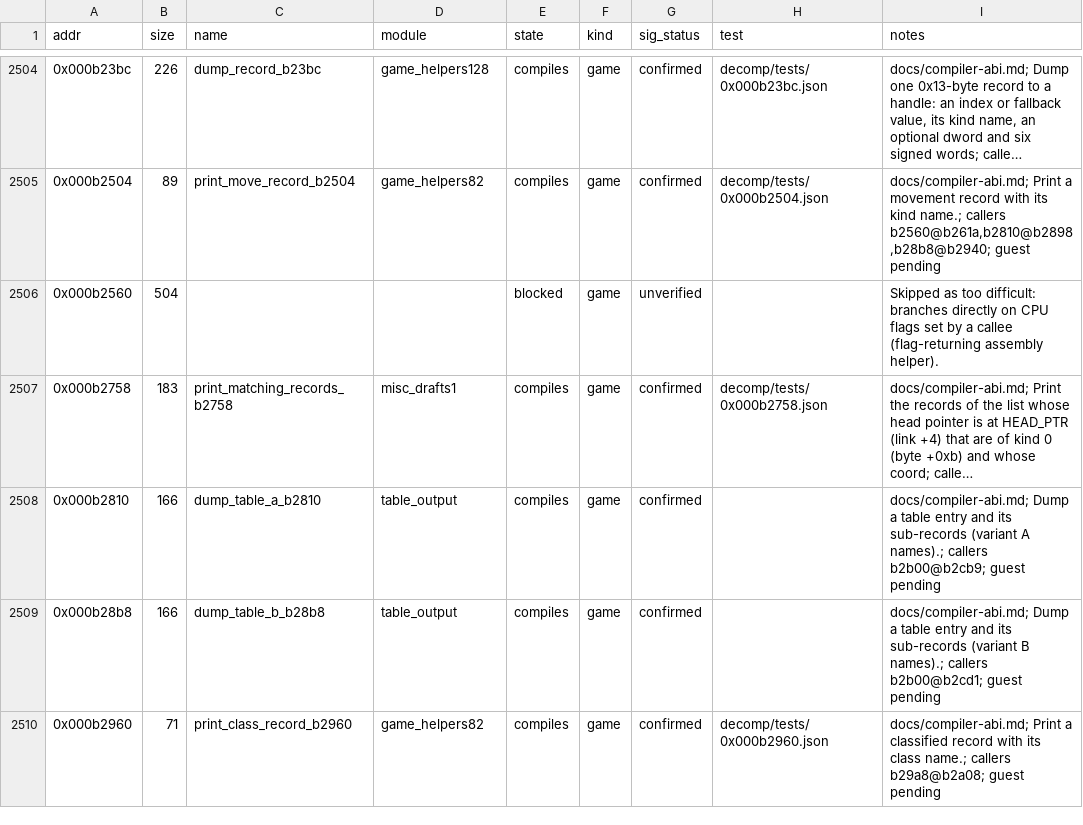
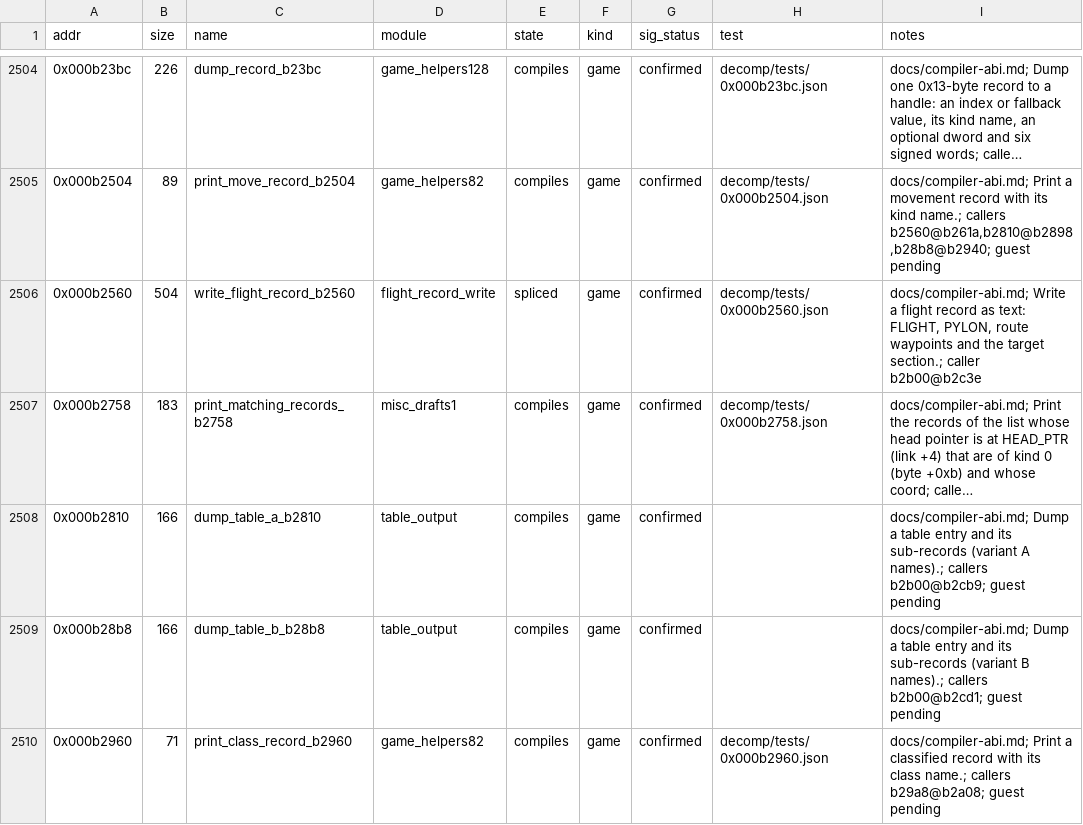
Before and after one commit to Grumbel/ef2000-port, a TSV file: decomp/symbols/functions.tsv, drawn as a sheet; only a part is shown, gaps mark what is left out; long unchanged cells end in …; the diff names each change by its address in the sheet, - before the commit and + after, or states it on an @@ line.

```diff
--- a/decomp/symbols/functions.tsv
+++ b/decomp/symbols/functions.tsv
-C2506 (name): (empty)
+C2506 (name): write_flight_record_b2560
-D2506 (module): (empty)
+D2506 (module): flight_record_write
-E2506 (state): blocked
+E2506 (state): spliced
-G2506 (sig_status): unverified
+G2506 (sig_status): confirmed
-H2506 (test): (empty)
+H2506 (test): decomp/tests/0x000b2560.json
-I2506 (notes): Skipped as too difficult: branches directly on CPU flags set by a callee (flag-returning assembly helper).
+I2506 (notes): docs/compiler-abi.md; Write a flight record as text: FLIGHT, PYLON, route waypoints and the target section.; caller b2b00@b2c3e
```
Also changed, not shown: decomp/symbols/signatures.tsv, 4 other files.
